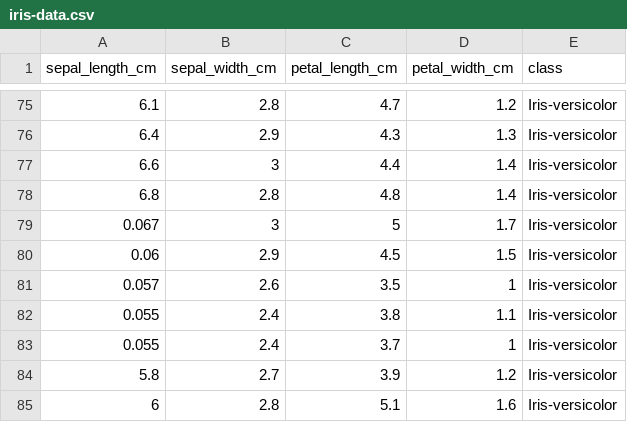
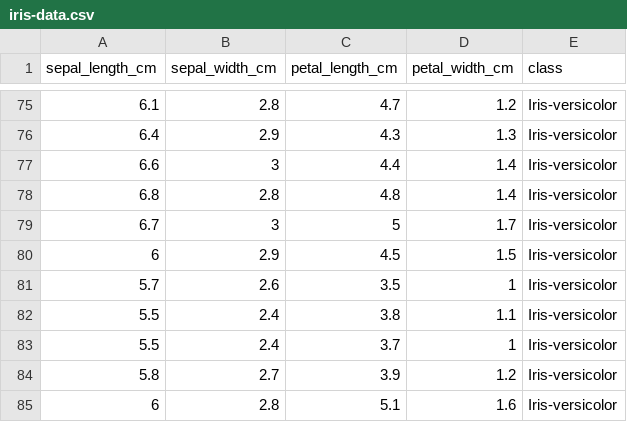
Before and after one commit to LeoisWTT/PHYS3151-Machine-Learning-in-Physics-2023, a CSV file: logistic-regression/iris-data.csv, drawn as a sheet; only a part is shown, gaps mark what is left out.

Commit message:
Update iris-data.csv

```diff
--- a/logistic-regression/iris-data.csv
+++ b/logistic-regression/iris-data.csv
@@ -78,7 +78,7 @@ sepal_length_cm,sepal_width_cm,petal_length_cm,petal_width_cm,class
 6.8,2.8,4.8,1.4,Iris-versicolor
-0.067,3,5,1.7,Iris-versicolor
-0.06,2.9,4.5,1.5,Iris-versicolor
-0.057,2.6,3.5,1,Iris-versicolor
-0.055,2.4,3.8,1.1,Iris-versicolor
-0.055,2.4,3.7,1,Iris-versicolor
+6.7,3,5,1.7,Iris-versicolor
+6,2.9,4.5,1.5,Iris-versicolor
+5.7,2.6,3.5,1,Iris-versicolor
+5.5,2.4,3.8,1.1,Iris-versicolor
+5.5,2.4,3.7,1,Iris-versicolor
 5.8,2.7,3.9,1.2,Iris-versicolor
```
